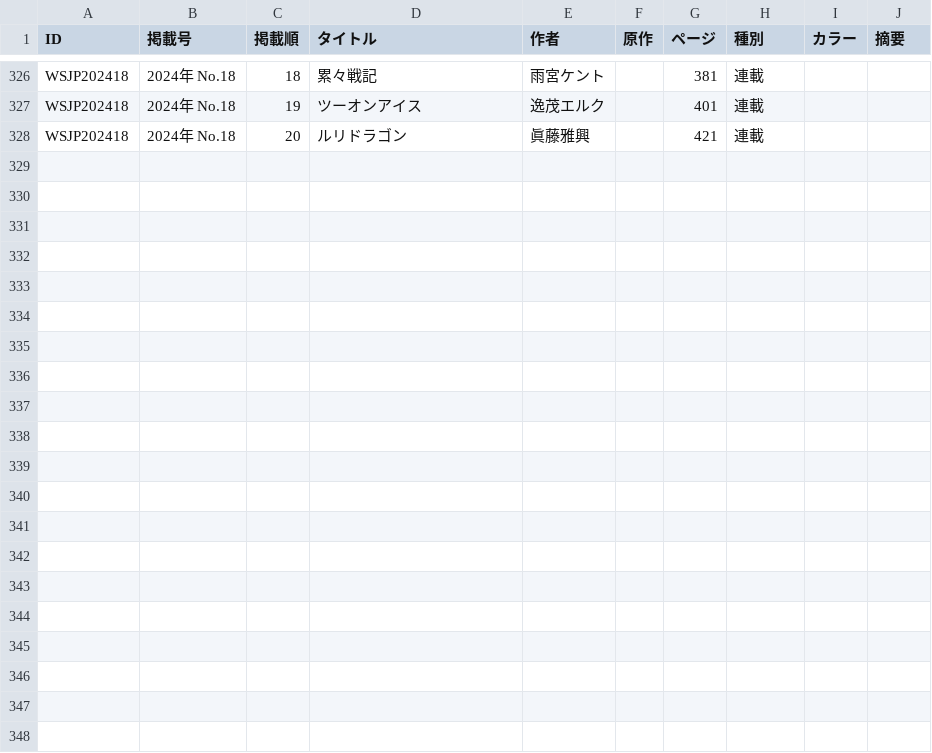
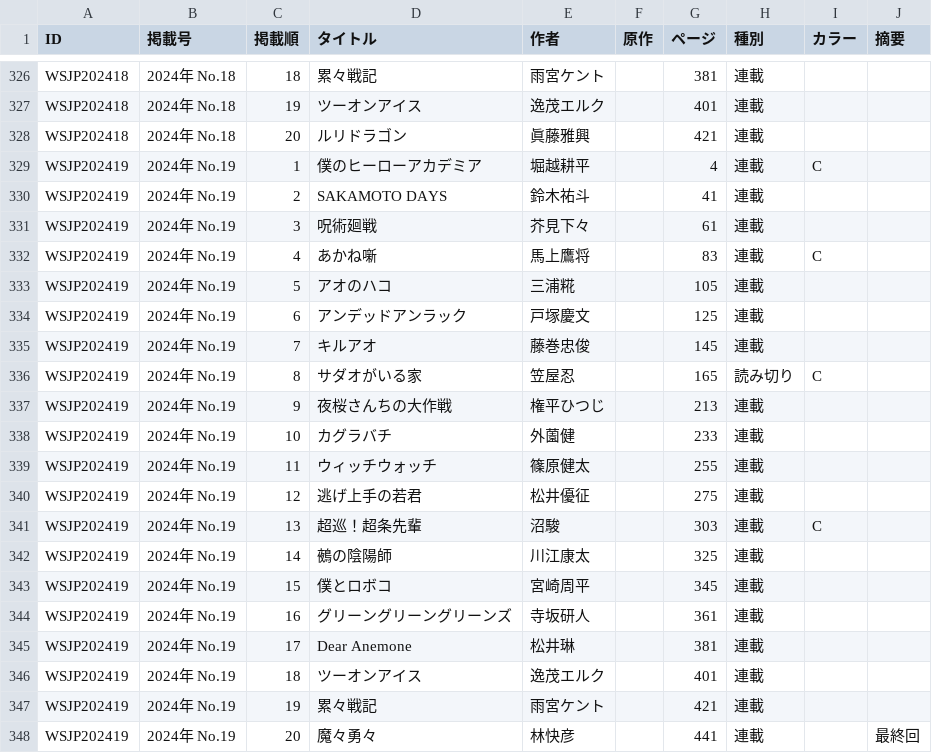
Before and after one commit to tricogimmick/comic_magazine_data, a TSV file: tsv/jump/jump2024.tsv, drawn as a sheet; only a part is shown, gaps mark what is left out.

Commit message:
週刊少年ジャンプ 2024年 No.19

```diff
--- a/tsv/jump/jump2024.tsv
+++ b/tsv/jump/jump2024.tsv
@@ -328 +328,21 @@ WSJP202418	2024年 No.18	19	ツーオンアイス	逸茂エルク		401	連載
 WSJP202418	2024年 No.18	20	ルリドラゴン	眞藤雅興		421	連載		
+WSJP202419	2024年 No.19	1	僕のヒーローアカデミア	堀越耕平		4	連載	C	
+WSJP202419	2024年 No.19	2	SAKAMOTO DAYS	鈴木祐斗		41	連載		
+WSJP202419	2024年 No.19	3	呪術廻戦	芥見下々		61	連載		
+WSJP202419	2024年 No.19	4	あかね噺	馬上鷹将		83	連載	C	
+WSJP202419	2024年 No.19	5	アオのハコ	三浦糀		105	連載		
+WSJP202419	2024年 No.19	6	アンデッドアンラック	戸塚慶文		125	連載		
+WSJP202419	2024年 No.19	7	キルアオ	藤巻忠俊		145	連載		
+WSJP202419	2024年 No.19	8	サダオがいる家	笠屋忍		165	読み切り	C	
+WSJP202419	2024年 No.19	9	夜桜さんちの大作戦	権平ひつじ		213	連載		
+WSJP202419	2024年 No.19	10	カグラバチ	外薗健		233	連載		
+WSJP202419	2024年 No.19	11	ウィッチウォッチ	篠原健太		255	連載		
+WSJP202419	2024年 No.19	12	逃げ上手の若君	松井優征		275	連載		
+WSJP202419	2024年 No.19	13	超巡！超条先輩	沼駿		303	連載	C	
+WSJP202419	2024年 No.19	14	鵺の陰陽師	川江康太		325	連載		
+WSJP202419	2024年 No.19	15	僕とロボコ	宮崎周平		345	連載		
+WSJP202419	2024年 No.19	16	グリーングリーングリーンズ	寺坂研人		361	連載		
+WSJP202419	2024年 No.19	17	Dear Anemone	松井琳		381	連載		
+WSJP202419	2024年 No.19	18	ツーオンアイス	逸茂エルク		401	連載		
+WSJP202419	2024年 No.19	19	累々戦記	雨宮ケント		421	連載		
+WSJP202419	2024年 No.19	20	魔々勇々	林快彦		441	連載		最終回
```
